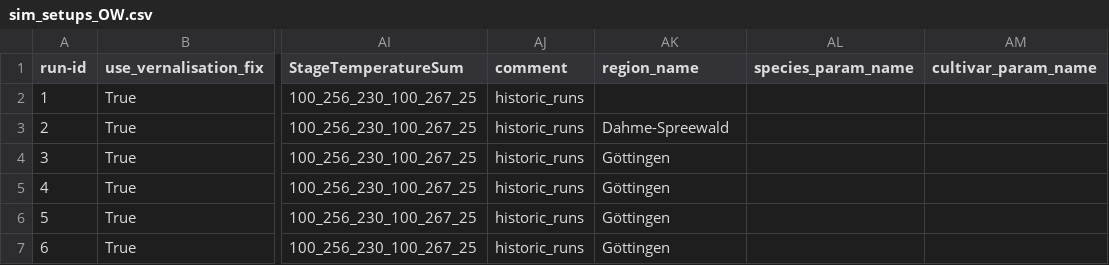
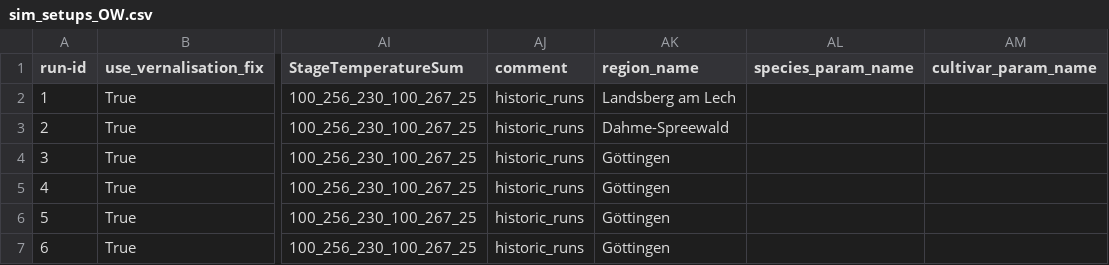
Before and after one commit to zalf-rpm/clim4cast, a CSV file: sim_setups_OW.csv, drawn as a sheet; only a part is shown, gaps mark what is left out; the diff names each change by its address in the sheet, - before the commit and + after, or states it on an @@ line.

Commit message:
Update sim_setups_OW.csv

```diff
--- a/sim_setups_OW.csv
+++ b/sim_setups_OW.csv
-AK2 (region_name): (empty)
+AK2 (region_name): Landsberg am Lech
```
